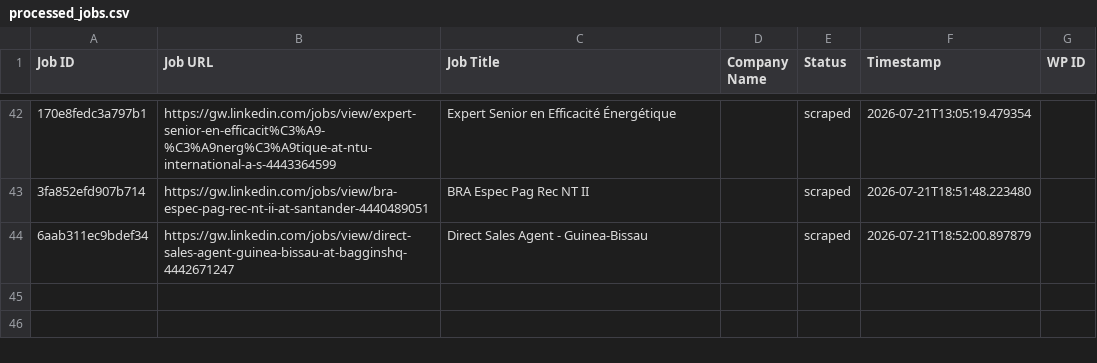
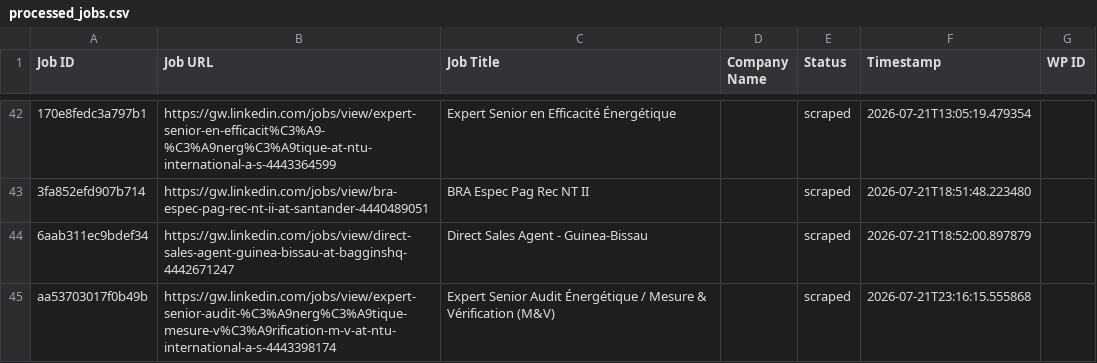
Before and after one commit to innovationinc2000/gw, a CSV file: processed_jobs.csv, drawn as a sheet; only a part is shown, gaps mark what is left out; the diff names each change by its address in the sheet, - before the commit and + after, or states it on an @@ line.

```diff
--- a/processed_jobs.csv
+++ b/processed_jobs.csv
+row 45: aa53703017f0b49b | https://gw.linkedin.com/jobs/view/expert-senior-audit-%C3%A9nerg%C3%A9tique-mesure-v%C3%A9rification-m-v-at-ntu-international-a-s-4443398174 | Expert Senior Audit Énergétique / Mesure & Vérification (M&V) |  | scraped | 2026-07-21T23:16:15.555868
```
